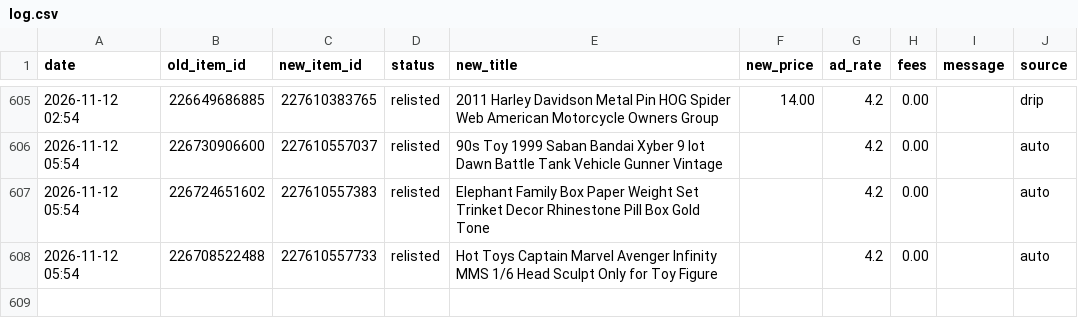
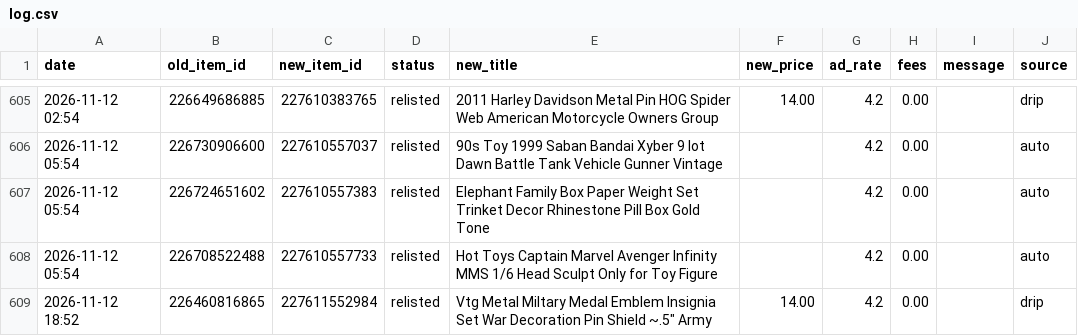
Before and after one commit to cromcomics1/ig-ebay-poster, a CSV file: log.csv, drawn as a sheet; only a part is shown, gaps mark what is left out; the diff names each change by its address in the sheet, - before the commit and + after, or states it on an @@ line.

Commit message:
Sell-similar log: 1 entries

```diff
--- a/log.csv
+++ b/log.csv
+row 609: 2026-11-12 18:52 | 226460816865 | 227611552984 | relisted | Vtg Metal Miltary Medal Emblem Insignia Set War Decoration Pin Shield ~.5" Army | 14.00 | 4.2 | 0.00 |  | drip
```
